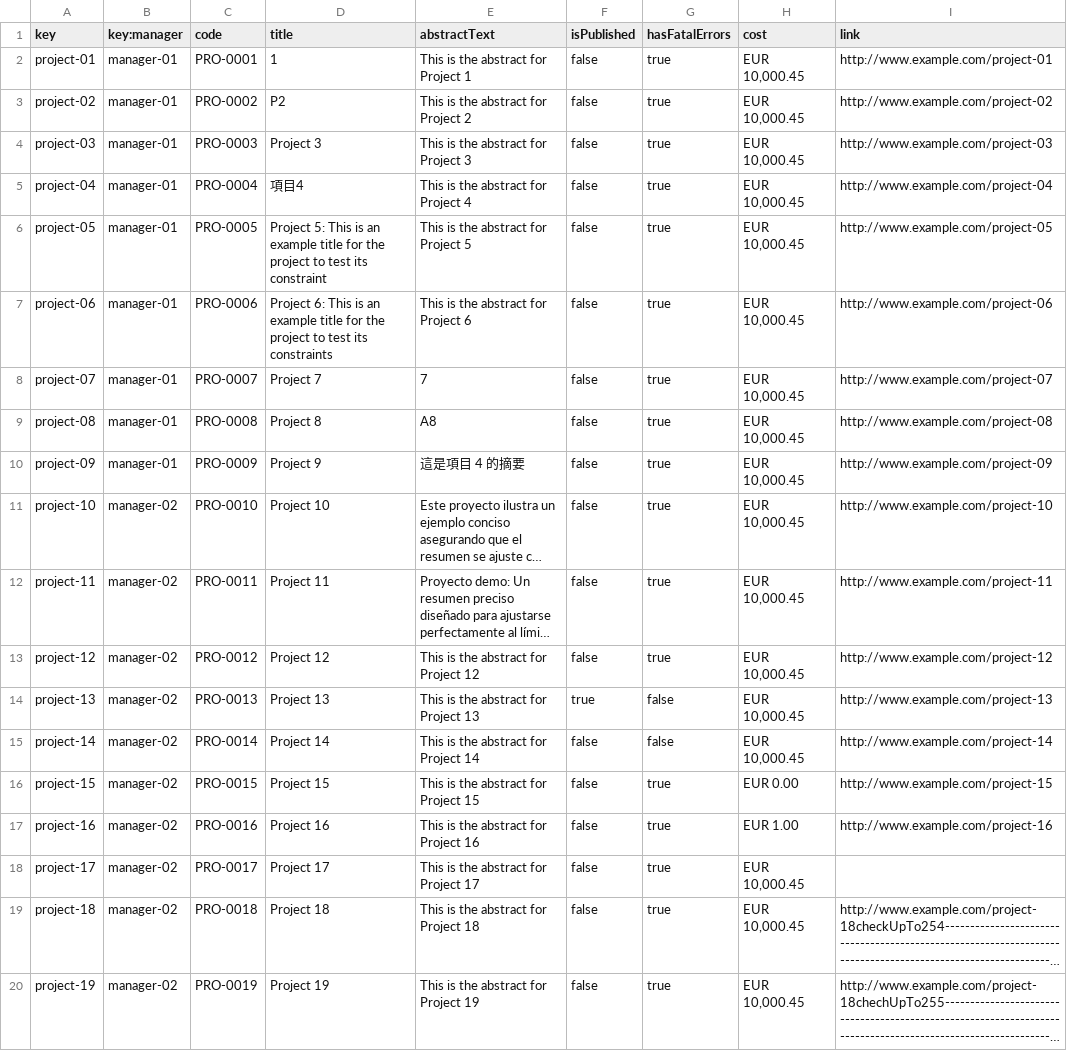
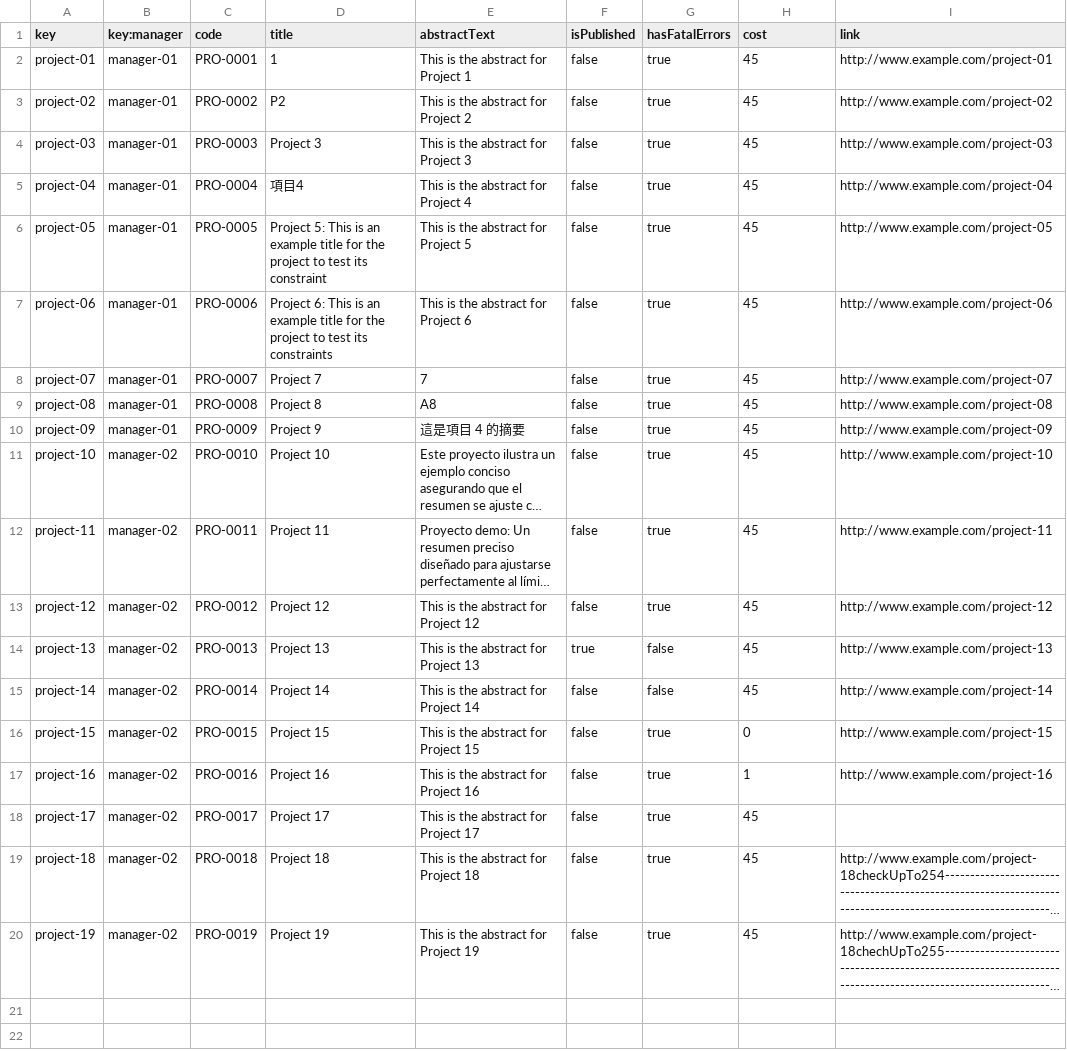
Before and after one commit to jormunrod/Acme-SF-24.1.1, a CSV file: src/main/webapp/WEB-INF/resources/sample-data/project.csv, drawn as a sheet; long unchanged cells end in …; the diff names each change by its address in the sheet, - before the commit and + after, or states it on an @@ line.

Commit message:
[test]: Informal testing to Project entity

```diff
--- a/src/main/webapp/WEB-INF/resources/sample-data/project.csv
+++ b/src/main/webapp/WEB-INF/resources/sample-data/project.csv
-H2:H15 (cost): EUR 10,000.45
+H2:H15 (cost): 45
-H16 (cost): EUR 0.00
+H16 (cost): 0
-H17 (cost): EUR 1.00
+H17 (cost): 1
-H18:H20 (cost): EUR 10,000.45
+H18:H20 (cost): 45
```
